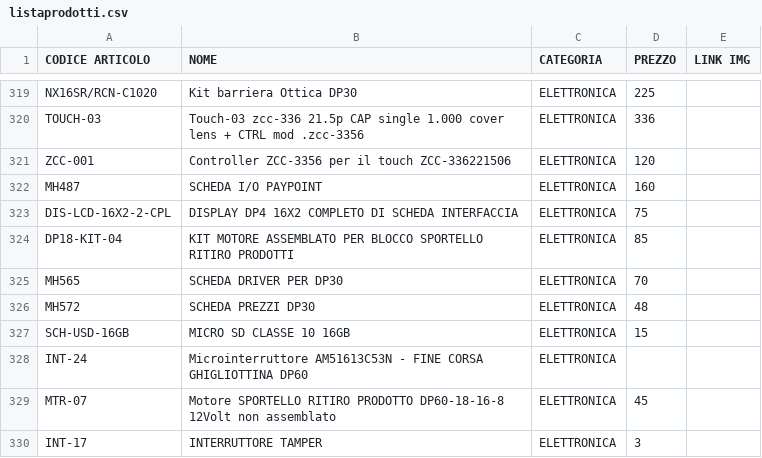
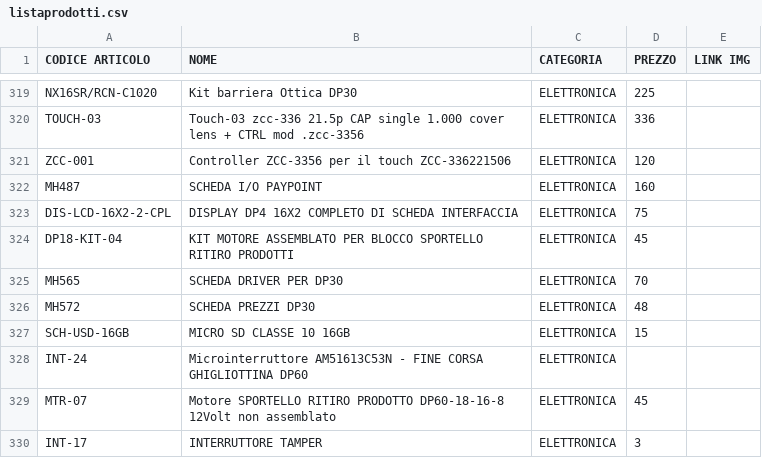
Before and after one commit to MicorhardAss/mhricambi, a CSV file: listaprodotti.csv, drawn as a sheet; only a part is shown, gaps mark what is left out.

Commit message:
Update listaprodotti.csv

```diff
--- a/listaprodotti.csv
+++ b/listaprodotti.csv
@@ -323,3 +323,3 @@ MH487,SCHEDA I/O PAYPOINT,ELETTRONICA,160
 DIS-LCD-16X2-2-CPL ,DISPLAY DP4 16X2 COMPLETO DI SCHEDA INTERFACCIA,ELETTRONICA,75
-DP18-KIT-04 ,KIT MOTORE ASSEMBLATO PER BLOCCO SPORTELLO RITIRO PRODOTTI,ELETTRONICA,85
+DP18-KIT-04 ,KIT MOTORE ASSEMBLATO PER BLOCCO SPORTELLO RITIRO PRODOTTI,ELETTRONICA,45
 MH565,SCHEDA DRIVER PER DP30,ELETTRONICA,70
```
